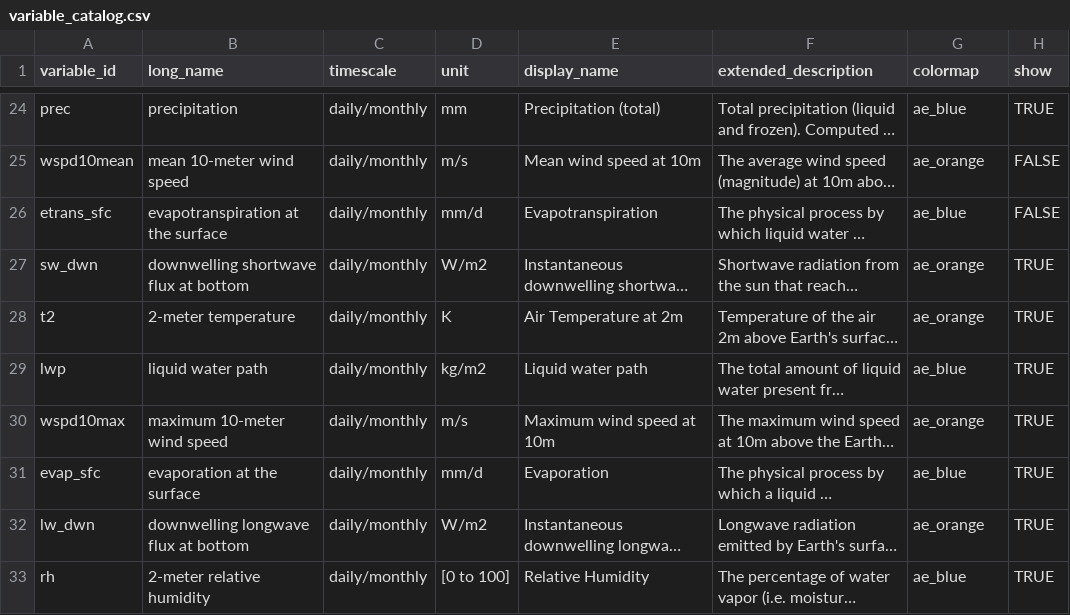
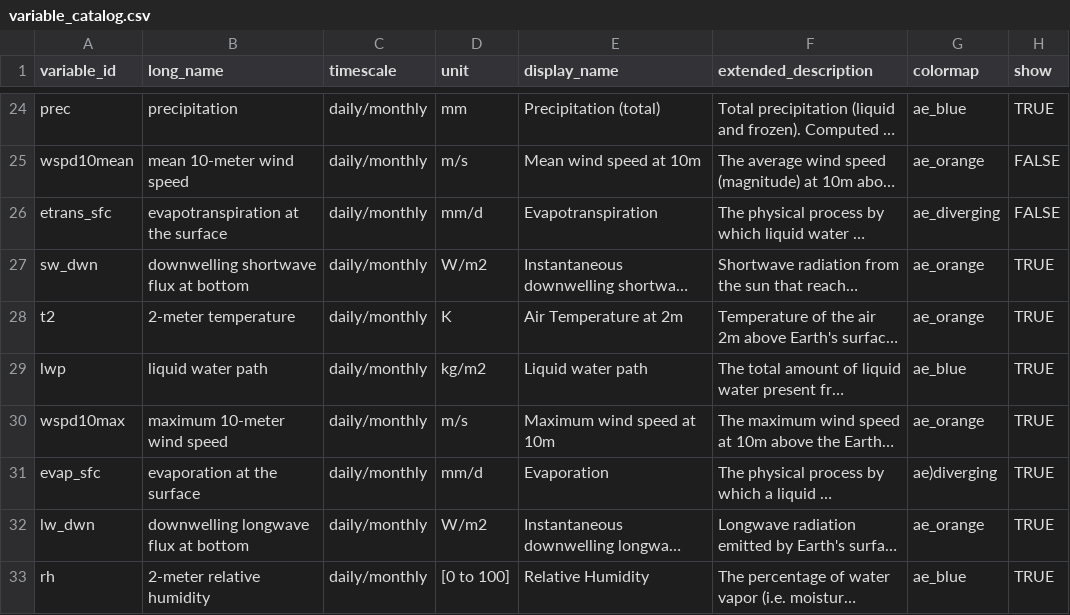
Before and after one commit to cal-adapt/climakitae, a CSV file: climakitae/data/variable_catalog.csv, drawn as a sheet; only a part is shown, gaps mark what is left out; long unchanged cells end in …; the diff names each change by its address in the sheet, - before the commit and + after, or states it on an @@ line.

Commit message:
update colormaps for evaporation and evapotranspiration

```diff
--- a/climakitae/data/variable_catalog.csv
+++ b/climakitae/data/variable_catalog.csv
-G26 (colormap): ae_blue
+G26 (colormap): ae_diverging
-G31 (colormap): ae_blue
+G31 (colormap): ae)diverging
```
